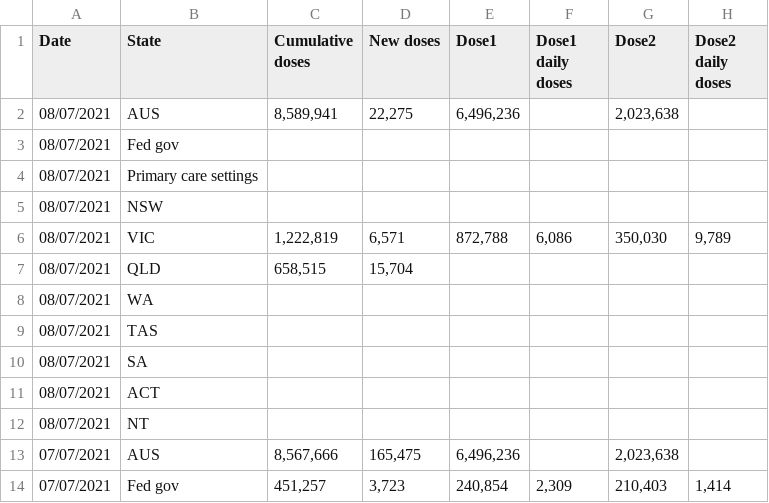
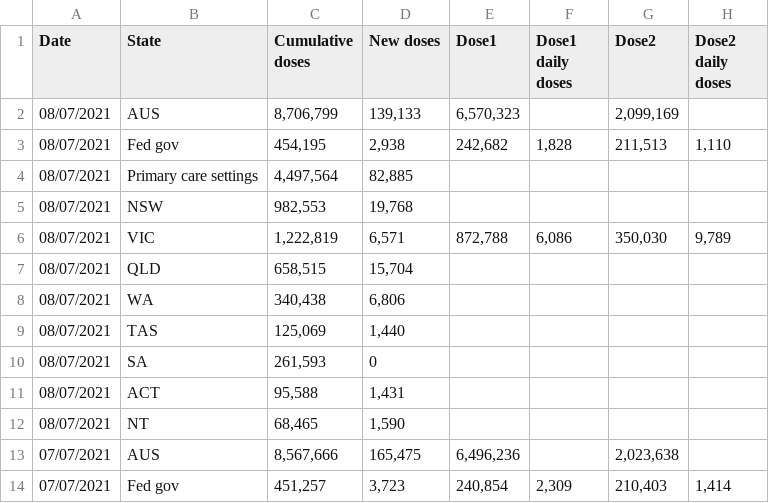
Before and after one commit to Georift/australian-vaccine-rollout, a CSV file: vaccinations.csv, drawn as a sheet; only a part is shown.

```diff
--- a/vaccinations.csv
+++ b/vaccinations.csv
@@ -1,13 +1,13 @@
 "Date","State","Cumulative doses","New doses","Dose1","Dose1 daily doses","Dose2","Dose2 daily doses"
-"08/07/2021","AUS","8,589,941","22,275","6,496,236","","2,023,638"
-"08/07/2021","Fed gov"
-"08/07/2021","Primary care settings"
-"08/07/2021","NSW"
+"08/07/2021","AUS","8,706,799","139,133","6,570,323","","2,099,169"
+"08/07/2021","Fed gov","454,195","2,938","242,682","1,828","211,513","1,110"
+"08/07/2021","Primary care settings","4,497,564","82,885"
+"08/07/2021","NSW","982,553","19,768"
 "08/07/2021","VIC","1,222,819","6,571","872,788","6,086","350,030","9,789"
 "08/07/2021","QLD","658,515","15,704"
-"08/07/2021","WA"
-"08/07/2021","TAS"
-"08/07/2021","SA"
-"08/07/2021","ACT"
-"08/07/2021","NT"
+"08/07/2021","WA","340,438","6,806"
+"08/07/2021","TAS","125,069","1,440"
+"08/07/2021","SA","261,593","0"
+"08/07/2021","ACT","95,588","1,431"
+"08/07/2021","NT","68,465","1,590"
 "07/07/2021","AUS","8,567,666","165,475","6,496,236","","2,023,638"
```
Also changed, not shown: 1 other file.
